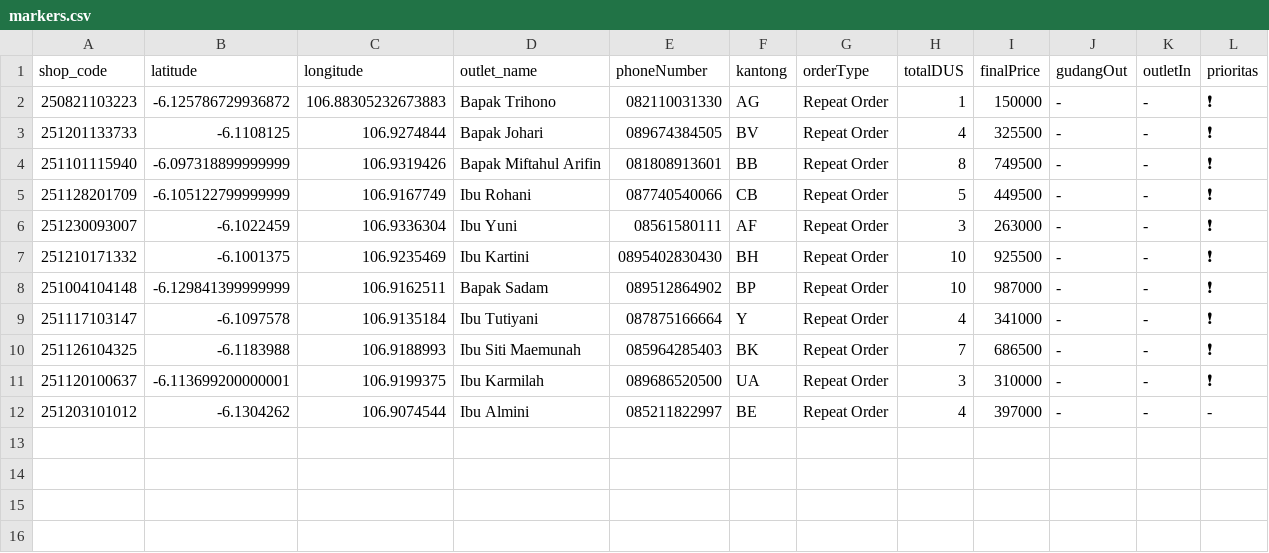
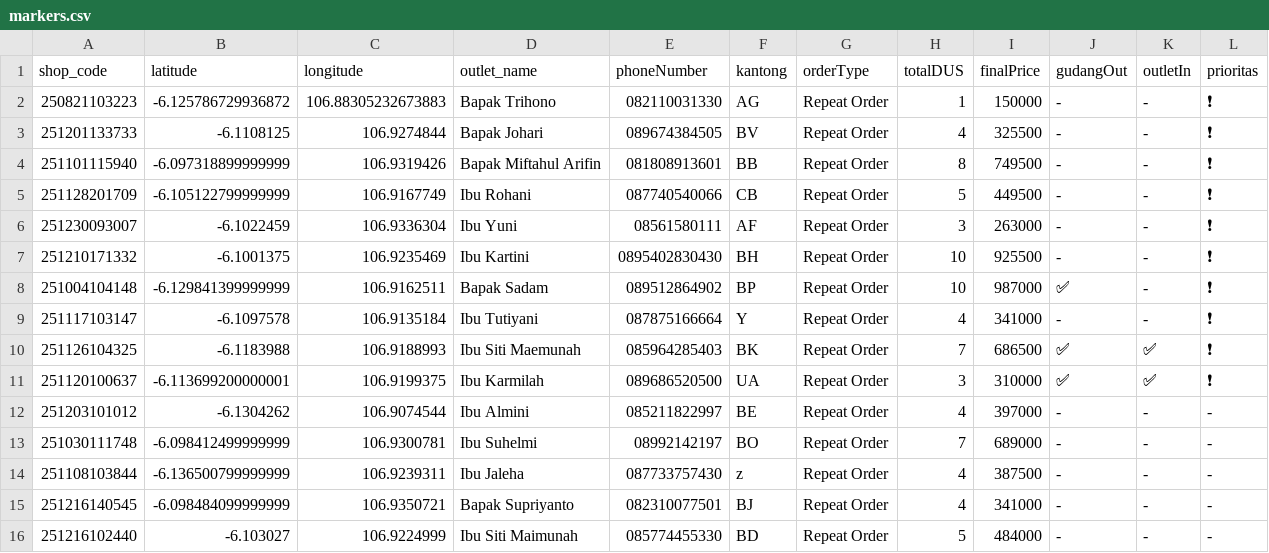
Before and after one commit to AlimanIrawan/indonesia-delivery-map-system, a CSV file: public/markers.csv, drawn as a sheet.

Commit message:
🚚 更新送货数据 - 2026/01/17

```diff
--- a/public/markers.csv
+++ b/public/markers.csv
@@ -7,6 +7,10 @@ shop_code,latitude,longitude,outlet_name,phoneNumber,kantong,orderType,totalDUS,
 251210171332,-6.1001375,106.9235469,"Ibu Kartini","0895402830430","BH","Repeat Order","10","925500","-","-","❗"
-251004104148,-6.129841399999999,106.9162511,"Bapak Sadam","089512864902","BP","Repeat Order","10","987000","-","-","❗"
+251004104148,-6.129841399999999,106.9162511,"Bapak Sadam","089512864902","BP","Repeat Order","10","987000","✅","-","❗"
 251117103147,-6.1097578,106.9135184,"Ibu Tutiyani","087875166664","Y","Repeat Order","4","341000","-","-","❗"
-251126104325,-6.1183988,106.9188993,"Ibu Siti Maemunah","085964285403","BK","Repeat Order","7","686500","-","-","❗"
-251120100637,-6.113699200000001,106.9199375,"Ibu Karmilah","089686520500","UA","Repeat Order","3","310000","-","-","❗"
+251126104325,-6.1183988,106.9188993,"Ibu Siti Maemunah","085964285403","BK","Repeat Order","7","686500","✅","✅","❗"
+251120100637,-6.113699200000001,106.9199375,"Ibu Karmilah","089686520500","UA","Repeat Order","3","310000","✅","✅","❗"
 251203101012,-6.1304262,106.9074544,"Ibu Almini","085211822997","BE","Repeat Order","4","397000","-","-","-"
+251030111748,-6.098412499999999,106.9300781,"Ibu Suhelmi","08992142197","BO","Repeat Order","7","689000","-","-","-"
+251108103844,-6.136500799999999,106.9239311,"Ibu Jaleha","087733757430","z","Repeat Order","4","387500","-","-","-"
+251216140545,-6.098484099999999,106.9350721,"Bapak Supriyanto","082310077501","BJ","Repeat Order","4","341000","-","-","-"
+251216102440,-6.103027,106.9224999,"Ibu Siti Maimunah","085774455330","BD","Repeat Order","5","484000","-","-","-"
```
